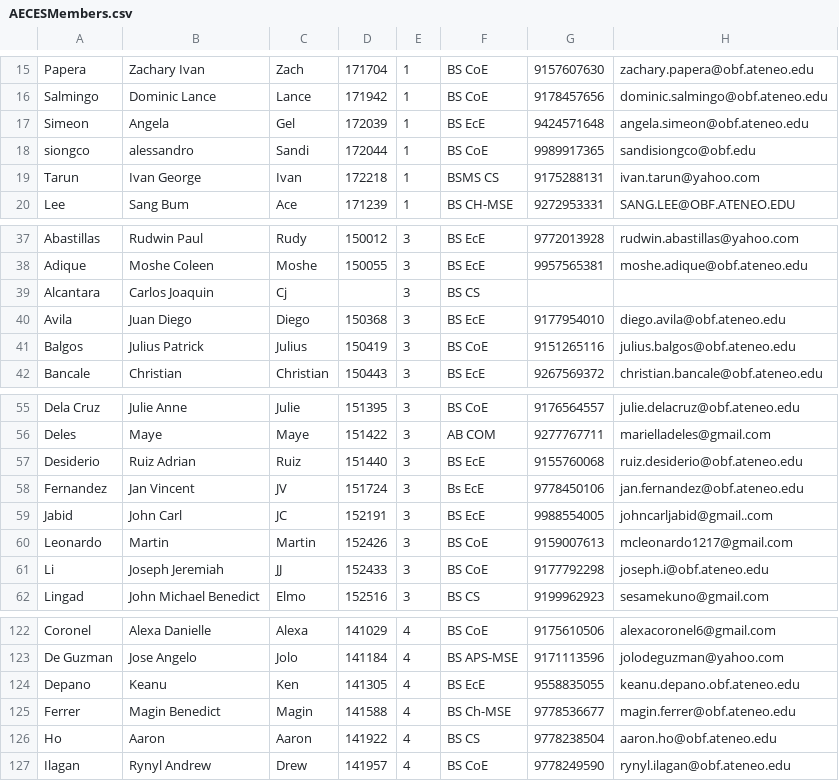
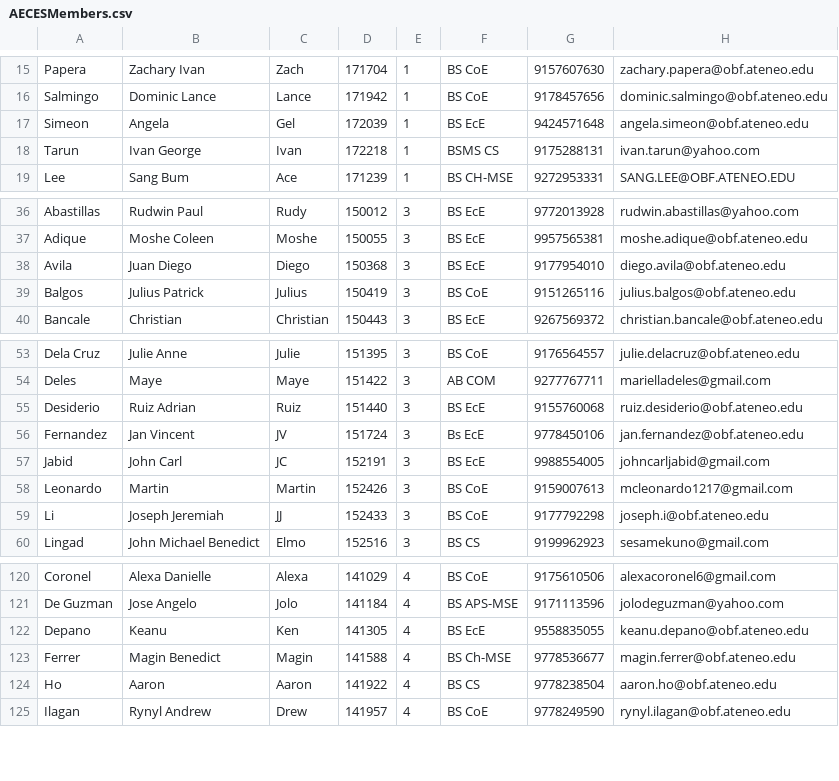
Before and after one commit to janzkyle/consti-review, a CSV file: private/AECESMembers.csv, drawn as a sheet; only a part is shown, gaps mark what is left out.

```diff
--- a/private/AECESMembers.csv
+++ b/private/AECESMembers.csv
@@ -17,3 +17,2 @@ Salmingo,Dominic Lance,Lance,171942,1,BS CoE,9178457656,dominic.salmingo@obf.ate
 Simeon,Angela,Gel,172039,1,BS EcE,9424571648,angela.simeon@obf.ateneo.edu
-siongco,alessandro,Sandi,172044,1,BS CoE,9989917365,sandisiongco@obf.edu
 Tarun,Ivan George,Ivan,172218,1,BSMS CS,9175288131,ivan.tarun@yahoo.com
@@ -38,3 +37,2 @@ Abastillas,Rudwin Paul,Rudy,150012,3,BS EcE,9772013928,rudwin.abastillas@yahoo.c
 Adique,Moshe Coleen,Moshe,150055,3,BS EcE,9957565381,moshe.adique@obf.ateneo.edu
-Alcantara,Carlos Joaquin,Cj,,3,BS CS,,
 Avila,Juan Diego,Diego,150368,3,BS EcE,9177954010,diego.avila@obf.ateneo.edu
@@ -58,3 +56,3 @@ Desiderio,Ruiz Adrian,Ruiz,151440,3,BS EcE,9155760068,ruiz.desiderio@obf.ateneo.
 Fernandez,Jan Vincent,JV,151724,3,Bs EcE,9778450106,jan.fernandez@obf.ateneo.edu
-Jabid,John Carl,JC,152191,3,BS EcE,9988554005,johncarljabid@gmail..com
+Jabid,John Carl,JC,152191,3,BS EcE,9988554005,johncarljabid@gmail.com
 Leonardo,Martin,Martin,152426,3,BS CoE,9159007613,mcleonardo1217@gmail.com
@@ -123,3 +121,3 @@ Coronel,Alexa Danielle,Alexa,141029,4,BS CoE,9175610506,alexacoronel6@gmail.com
 De Guzman,Jose Angelo,Jolo,141184,4,BS APS-MSE,9171113596,jolodeguzman@yahoo.com
-Depano,Keanu,Ken,141305,4,BS EcE,9558835055,keanu.depano.obf.ateneo.edu
+Depano,Keanu,Ken,141305,4,BS EcE,9558835055,keanu.depano@obf.ateneo.edu
 Ferrer,Magin Benedict,Magin,141588,4,BS Ch-MSE,9778536677,magin.ferrer@obf.ateneo.edu
```
Also changed, not shown: 1 other file.
